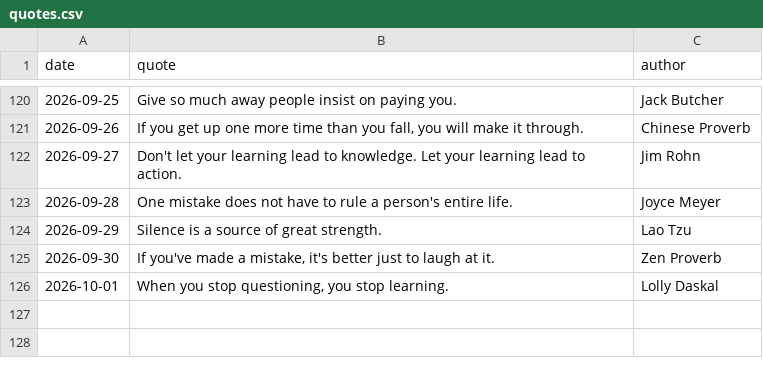
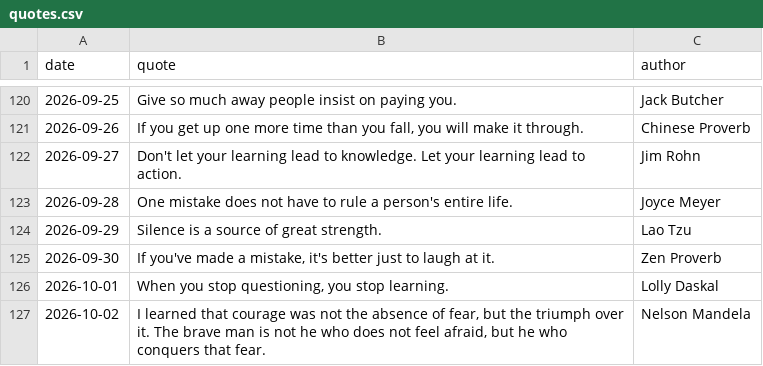
Before and after one commit to forst-dev/daily-quote, a CSV file: quotes.csv, drawn as a sheet; only a part is shown, gaps mark what is left out.

```diff
--- a/quotes.csv
+++ b/quotes.csv
@@ -126 +126,2 @@ date,quote,author
 2026-10-01,"When you stop questioning, you stop learning.",Lolly Daskal
+2026-10-02,"I learned that courage was not the absence of fear, but the triumph over it. The brave man is not he who does not feel afraid, but he who conquers that fear.",Nelson Mandela
```
Also changed, not shown: 1 other file.
